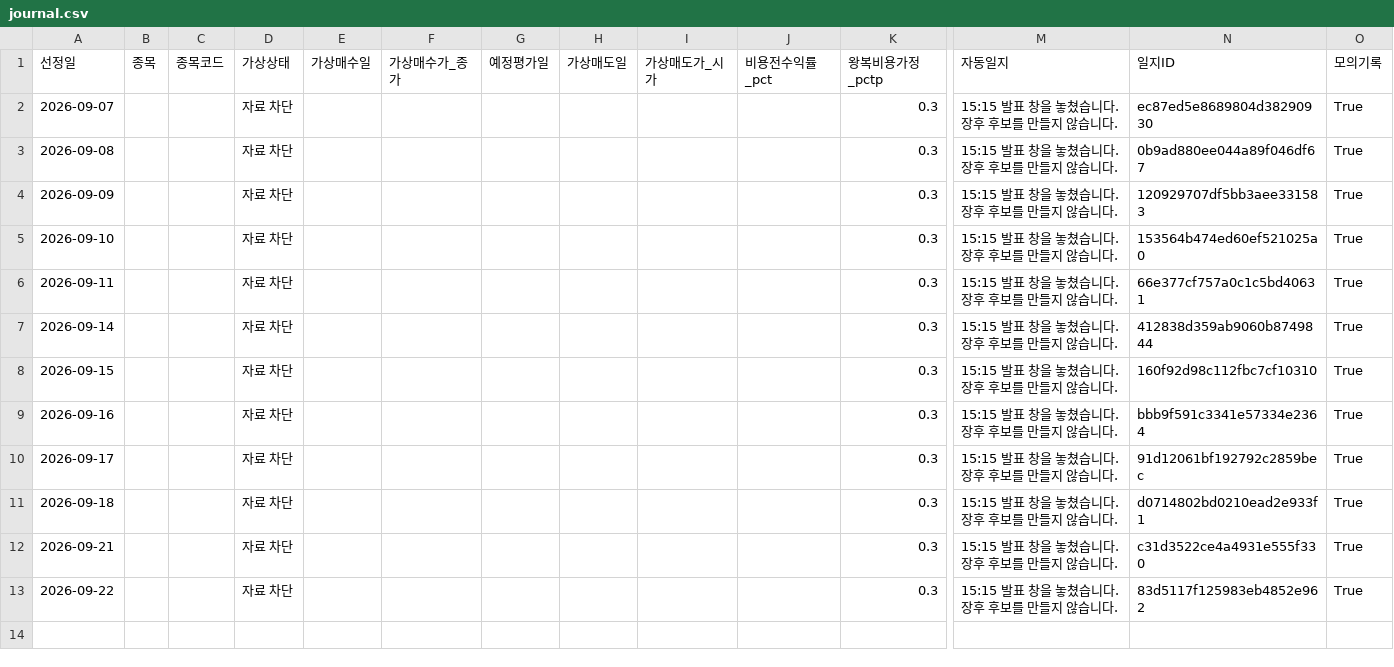
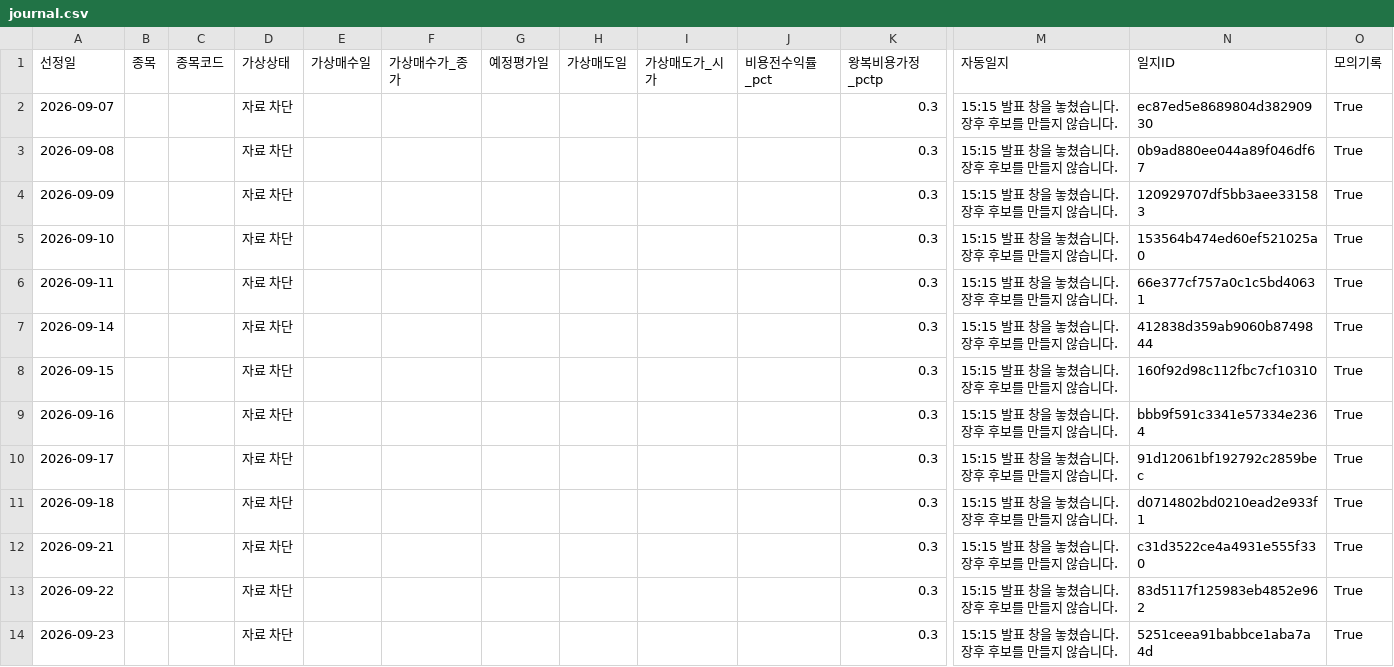
Before and after one commit to SEUNGJU-PARK-KR/canva-agent, a CSV file: manual-1515/journal.csv, drawn as a sheet; only a part is shown, gaps mark what is left out; rows hold the shown columns only; the diff names each change by its address in the sheet, - before the commit and + after, or states it on an @@ line.

```diff
--- a/manual-1515/journal.csv
+++ b/manual-1515/journal.csv
+row 14: 2026-09-23 |  |  | 자료 차단 |  |  |  |  |  |  | 0.3 | 15:15 발표 창을 놓쳤습니다. 장후 후보를 만들지 않습니다. | 5251ceea91babbce1aba7a4d | True
```
Also changed, not shown: manual-1515/history.csv, 3 other files.
